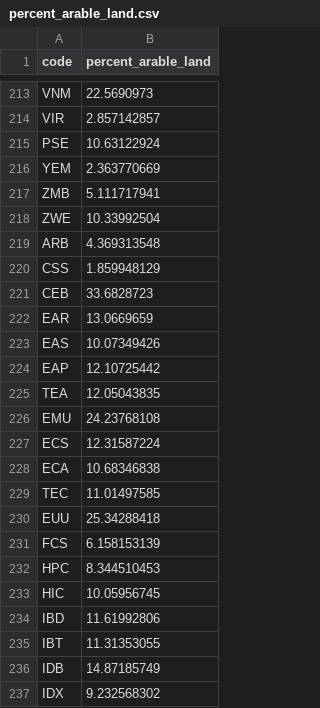
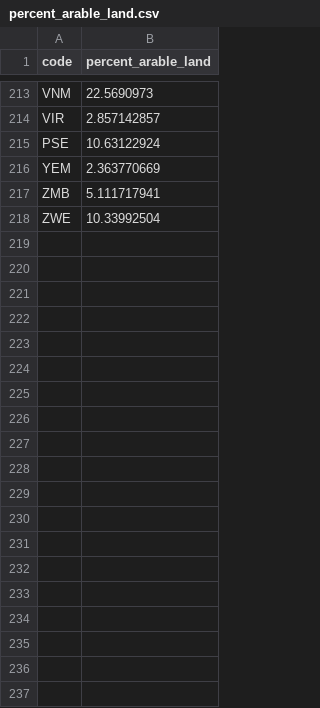
Before and after one commit to formidify/ICM_E, a CSV file: raw_data/percent_arable_land.csv, drawn as a sheet; only a part is shown, gaps mark what is left out; the diff covers the shown part only; the diff names each change by its address in the sheet, - before the commit and + after, or states it on an @@ line.

```diff
--- a/raw_data/percent_arable_land.csv
+++ b/raw_data/percent_arable_land.csv
-row 219: ARB | 4.369313548
-row 220: CSS | 1.859948129
-row 221: CEB | 33.6828723
-row 222: EAR | 13.0669659
-row 223: EAS | 10.07349426
-row 224: EAP | 12.10725442
-row 225: TEA | 12.05043835
-row 226: EMU | 24.23768108
-row 227: ECS | 12.31587224
-row 228: ECA | 10.68346838
-row 229: TEC | 11.01497585
-row 230: EUU | 25.34288418
-row 231: FCS | 6.158153139
-row 232: HPC | 8.344510453
-row 233: HIC | 10.05956745
-row 234: IBD | 11.61992806
-row 235: IBT | 11.31353055
-row 236: IDB | 14.87185749
-row 237: IDX | 9.232568302
```
Also changed, not shown: 28 removed rows elsewhere in this file, raw_data/Hunger.csv, 2 other files.
